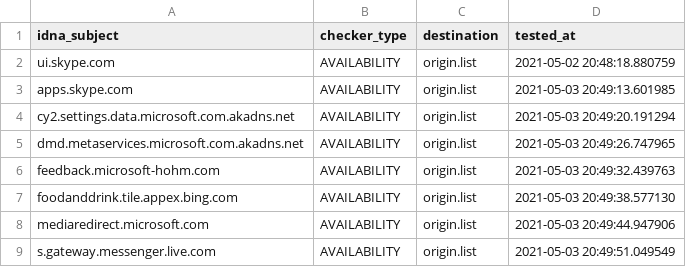
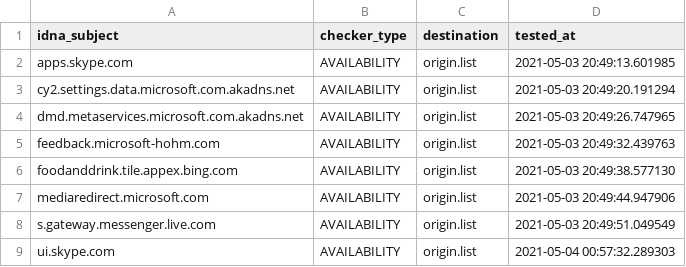
Before and after one commit to dead-hosts/WindowsSpyBlocker-extra_git_crazy-max, a CSV file: .pyfunceble/inactive.csv, drawn as a sheet; removed rows and columns are numbered as before the commit, all else as after; the diff names each change by its address in the sheet, - before the commit and + after, or states it on an @@ line.

```diff
--- a/.pyfunceble/inactive.csv
+++ b/.pyfunceble/inactive.csv
-row 2: ui.skype.com | AVAILABILITY | origin.list | 2021-05-02 20:48:18.880759
+row 9: ui.skype.com | AVAILABILITY | origin.list | 2021-05-04 00:57:32.289303
```
Also changed, not shown: 6 other files.
